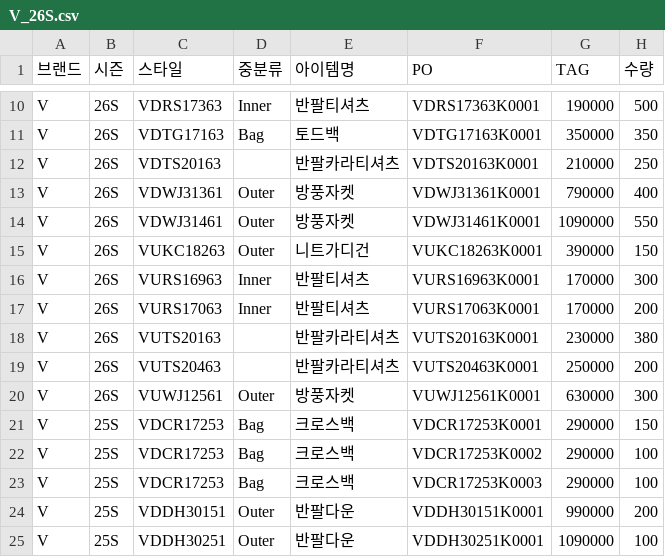
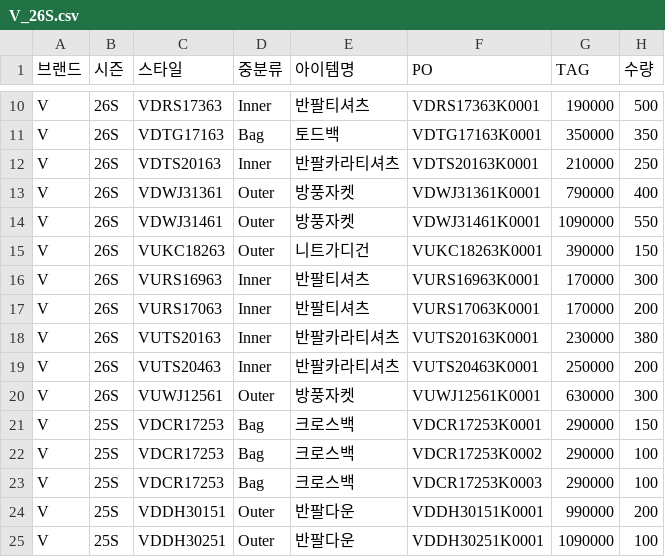
Before and after one commit to jeehye1220/cost-dashboard, a CSV file: public/COST RAW/26SS/V_26S.csv, drawn as a sheet; only a part is shown, gaps mark what is left out; the diff names each change by its address in the sheet, - before the commit and + after, or states it on an @@ line.

```diff
--- a/public/COST RAW/26SS/V_26S.csv
+++ b/public/COST RAW/26SS/V_26S.csv
-D12 (중분류): (empty)
+D12 (중분류): Inner
-D18:D19 (중분류): (empty)
+D18:D19 (중분류): Inner
```
Also changed, not shown: public/COST RAW/25FW/X_25F.csv, public/COST RAW/26SS/M_insight_26ss_non.csv, 7 other files.
